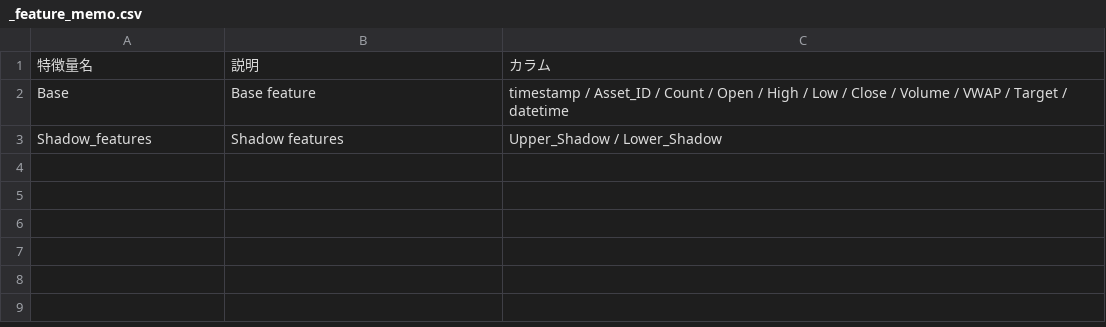
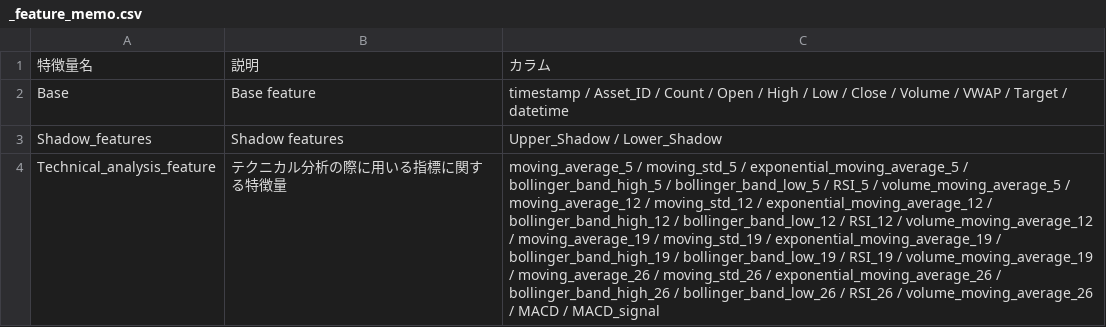
Before and after one commit to tenten0727/g_research_crypto, a CSV file: features/_feature_memo.csv, drawn as a sheet; the diff names each change by its address in the sheet, - before the commit and + after, or states it on an @@ line.

Commit message:
Add technical_anarisis and richman feature

```diff
--- a/features/_feature_memo.csv
+++ b/features/_feature_memo.csv
+row 4: Technical_analysis_feature | テクニカル分析の際に用いる指標に関する特徴量 | moving_average_5 / moving_std_5 / exponential_moving_average_5 / bollinger_band_high_5 / bollinger_band_low_5 / RSI_5 / volume_moving_average_5 / moving_average_12 / moving_std_12 / exponential_moving_average_12 / bollinger_band_high_12 / bollinger_band_low_12 / RSI_12 / volume_moving_average_12 / moving_average_19 / moving_std_19 / exponential_moving_average_19 / bollinger_band_high_19 / bollinger_band_low_19 / RSI_19 / volume_moving_average_19 / moving_average_26 / moving_std_26 / exponential_moving_average_26 / bollinger_band_high_26 / bollinger_band_low_26 / RSI_26 / volume_moving_average_26 / MACD / MACD_signal
```
Also changed, not shown: 3 other files.
